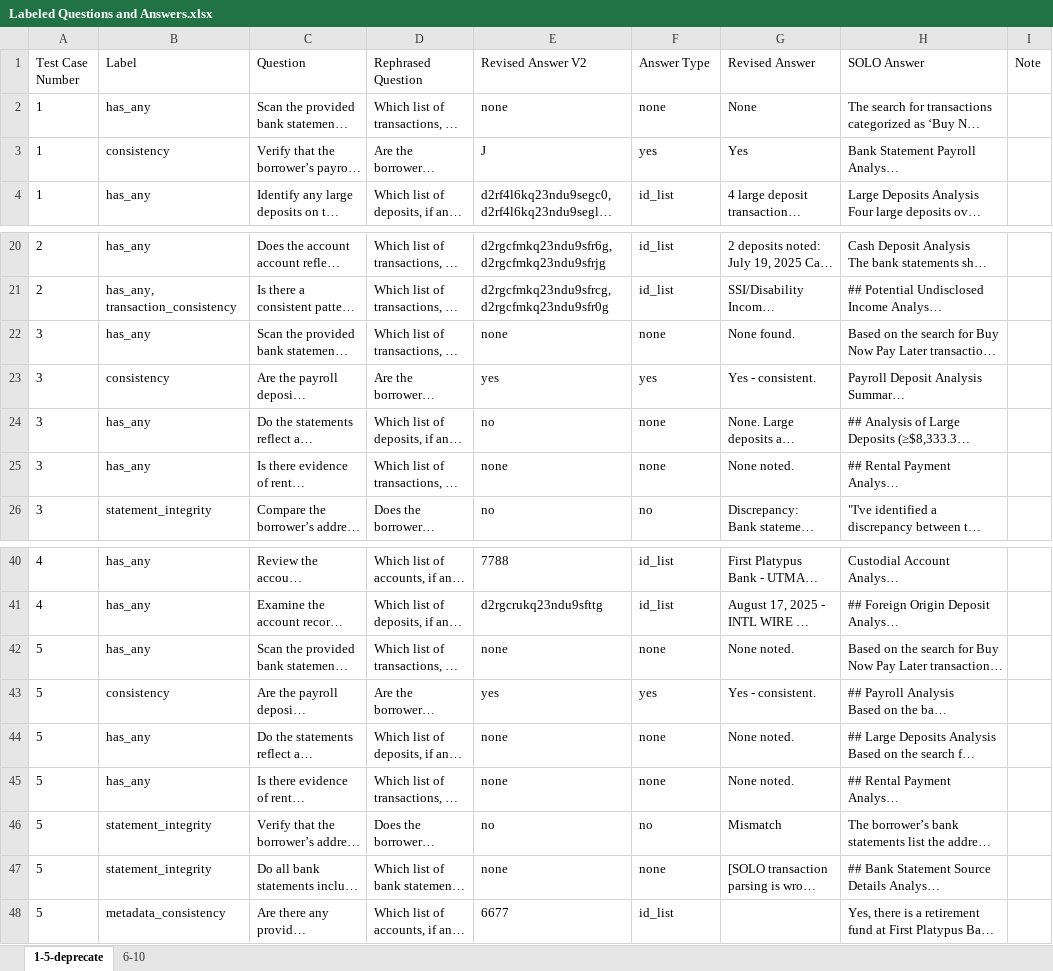
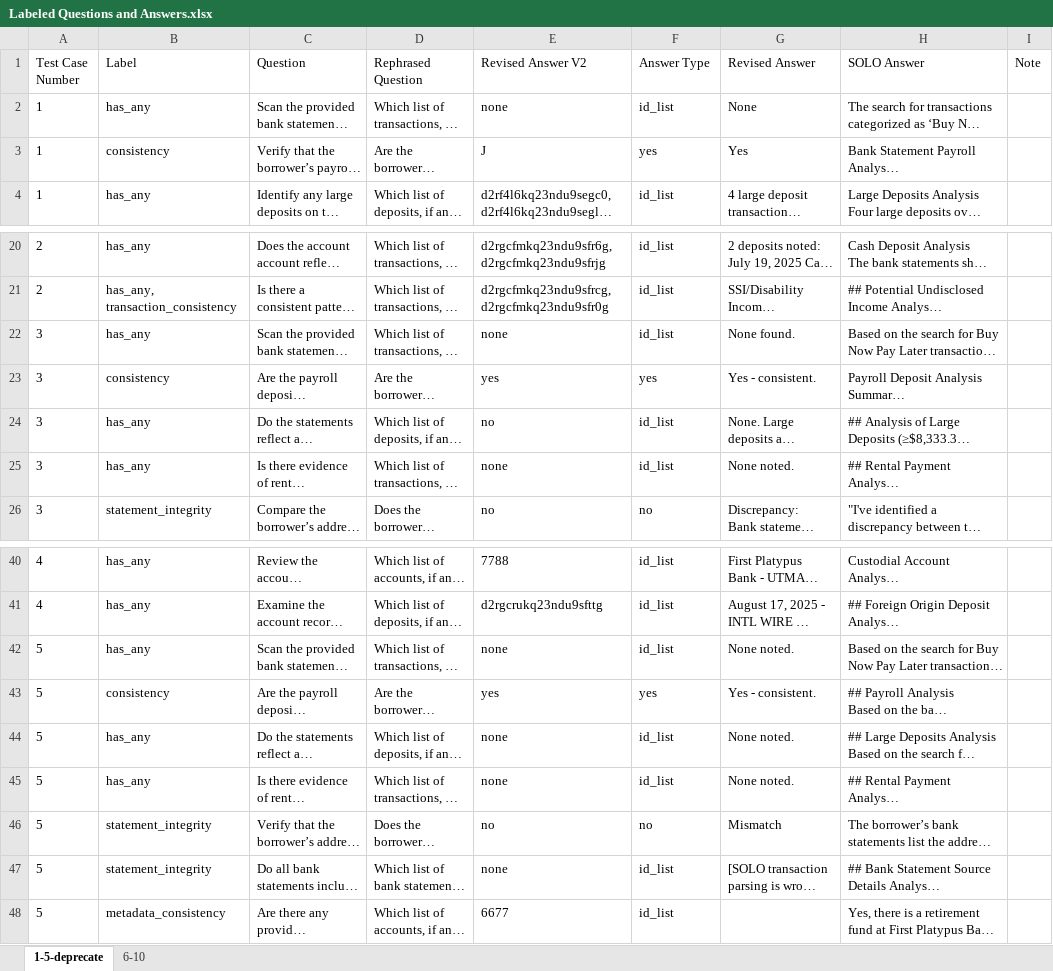
Before and after one commit to mtoles/MortarBench, an Excel workbook: data/Labeled Questions and Answers.xlsx, sheet 1-5-deprecate, drawn as a sheet; only a part is shown, gaps mark what is left out; long unchanged cells end in …; values as stored, in another font and other column widths than the file's, no borders; the diff names each change by its address in the sheet, - before the commit and + after, or states it on an @@ line.

Commit message:
feat: new preprocess dataset and analysis code

```diff
--- a/data/Labeled Questions and Answers.xlsx (sheet 1-5-deprecate)
+++ b/data/Labeled Questions and Answers.xlsx (sheet 1-5-deprecate)
-F2 (Answer Type): none
+F2 (Answer Type): id_list
-F22 (Answer Type): none
+F22 (Answer Type): id_list
-F24:F25 (Answer Type): none
+F24:F25 (Answer Type): id_list
-F42 (Answer Type): none
+F42 (Answer Type): id_list
-F44:F45 (Answer Type): none
+F44:F45 (Answer Type): id_list
-F47 (Answer Type): none
+F47 (Answer Type): id_list
```
Also changed, not shown: 4 other files.
